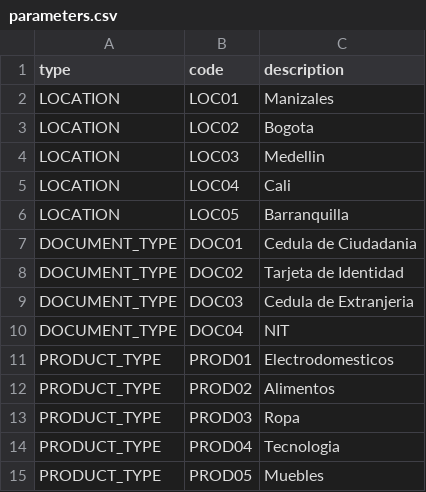
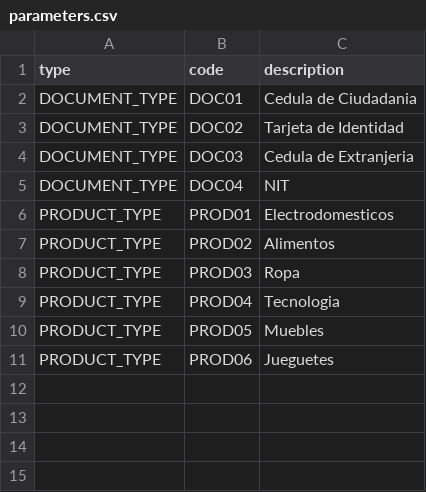
Before and after one commit to juanmontes2/poyect, a CSV file: src/main/resources/parameters.csv, drawn as a sheet.

Commit message:
proyecto

```diff
--- a/src/main/resources/parameters.csv
+++ b/src/main/resources/parameters.csv
@@ -1,7 +1,2 @@
 type,code,description
-LOCATION,LOC01,Manizales
-LOCATION,LOC02,Bogota
-LOCATION,LOC03,Medellin
-LOCATION,LOC04,Cali
-LOCATION,LOC05,Barranquilla
 DOCUMENT_TYPE,DOC01,Cedula de Ciudadania
@@ -15 +10,2 @@ PRODUCT_TYPE,PROD04,Tecnologia
 PRODUCT_TYPE,PROD05,Muebles
+PRODUCT_TYPE,PROD06,Jueguetes
```
